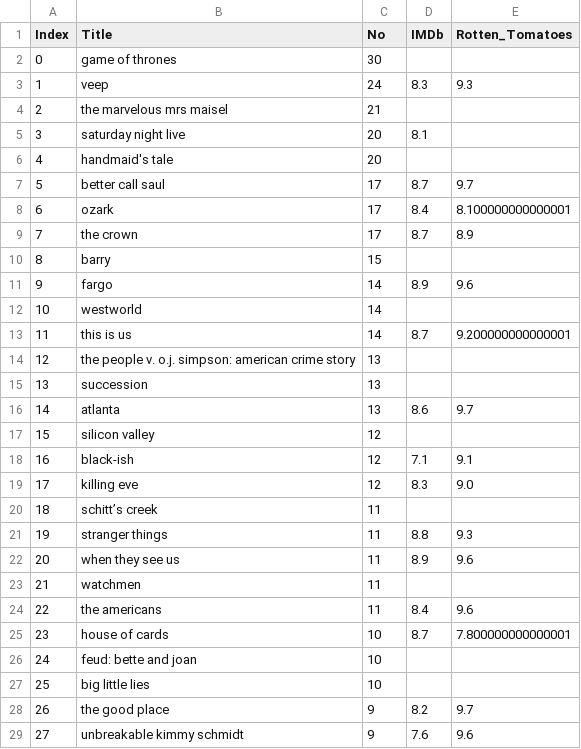
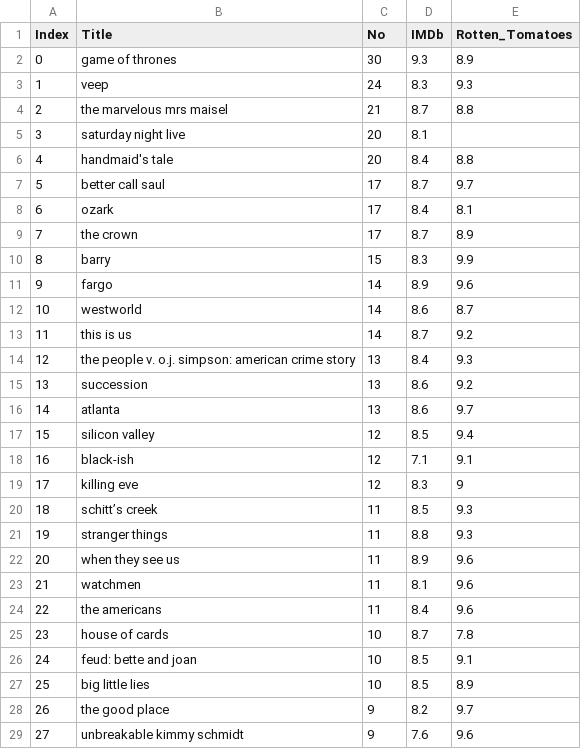
Before and after one commit to stephenbretscher/Full_Stack_Analysis_of_TV_Viewing_Habits, a CSV file: CSVs/combined_scores.csv, drawn as a sheet; only a part is shown; the diff covers the shown part only.

Commit message:
Finally Cleaned

```diff
--- a/CSVs/combined_scores.csv
+++ b/CSVs/combined_scores.csv
@@ -1,28 +1,28 @@
 Index,Title,No,IMDb,Rotten_Tomatoes
-0,game of thrones,30,,
+0,game of thrones,30,9.3,8.9
 1,veep,24,8.3,9.3
-2,the marvelous mrs maisel,21,,
+2,the marvelous mrs maisel,21,8.7,8.8
 3,saturday night live,20,8.1,
-4,handmaid's tale,20,,
+4,handmaid's tale,20,8.4,8.8
 5,better call saul,17,8.7,9.7
-6,ozark,17,8.4,8.100000000000001
+6,ozark,17,8.4,8.1
 7,the crown,17,8.7,8.9
-8,barry,15,,
+8,barry,15,8.3,9.9
 9,fargo,14,8.9,9.6
-10,westworld,14,,
-11,this is us,14,8.7,9.200000000000001
-12,the people v. o.j. simpson: american crime story,13,,
-13,succession,13,,
+10,westworld,14,8.6,8.7
+11,this is us,14,8.7,9.2
+12,the people v. o.j. simpson: american crime story,13,8.4,9.3
+13,succession,13,8.6,9.2
 14,atlanta,13,8.6,9.7
-15,silicon valley,12,,
+15,silicon valley,12,8.5,9.4
 16,black-ish,12,7.1,9.1
-17,killing eve,12,8.3,9.0
-18,schitt’s creek,11,,
+17,killing eve,12,8.3,9
+18,schitt’s creek,11,8.5,9.3
 19,stranger things,11,8.8,9.3
 20,when they see us,11,8.9,9.6
-21,watchmen,11,,
+21,watchmen,11,8.1,9.6
 22,the americans,11,8.4,9.6
-23,house of cards,10,8.7,7.800000000000001
-24,feud: bette and joan,10,,
-25,big little lies,10,,
+23,house of cards,10,8.7,7.8
+24,feud: bette and joan,10,8.5,9.1
+25,big little lies,10,8.5,8.9
 26,the good place,9,8.2,9.7
```
Also changed, not shown: 147 edited cells elsewhere in this file.
